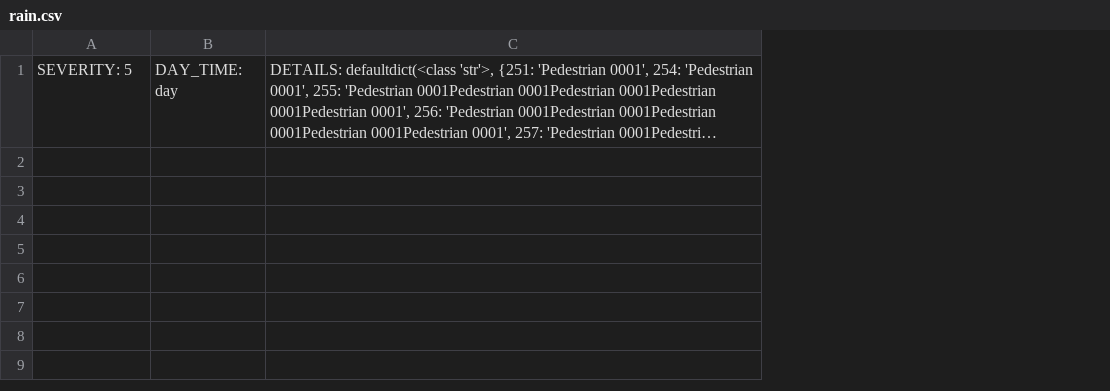
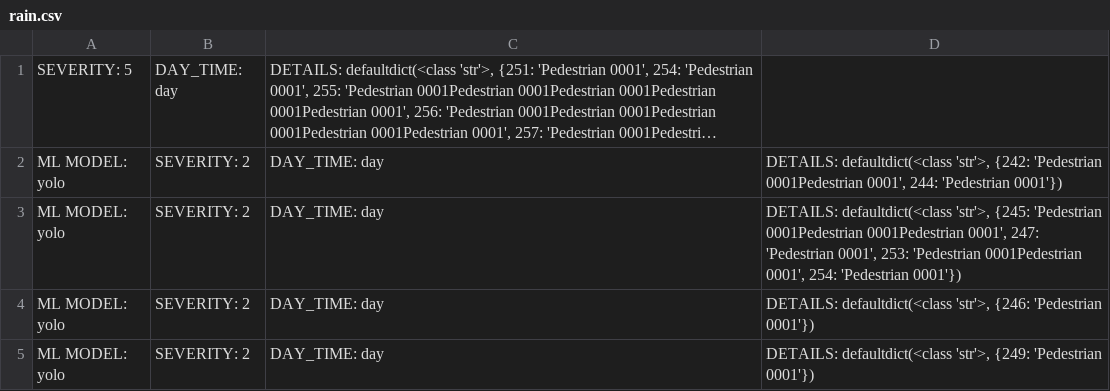
Before and after one commit to raulsenaferreira/SiMOOD, a CSV file: src/hazards/rain.csv, drawn as a sheet; long unchanged cells end in …; the diff names each change by its address in the sheet, - before the commit and + after, or states it on an @@ line.

```diff
--- a/src/hazards/rain.csv
+++ b/src/hazards/rain.csv
+column D, empty
+row 2: ML MODEL: yolo | SEVERITY: 2 | DAY_TIME: day | DETAILS: defaultdict(<class 'str'>, {242: 'Pedestrian 0001Pedestrian 0001', 244: 'Pedestrian 0001'})
+row 3: ML MODEL: yolo | SEVERITY: 2 | DAY_TIME: day | DETAILS: defaultdict(<class 'str'>, {245: 'Pedestrian 0001Pedestrian 0001Pedestrian 0001', 247: 'Pedestrian 0001', 253: 'Pedestrian 0001Pedestrian 0001', 254: 'Pedestrian 0001'})
+row 4: ML MODEL: yolo | SEVERITY: 2 | DAY_TIME: day | DETAILS: defaultdict(<class 'str'>, {246: 'Pedestrian 0001'})
+row 5: ML MODEL: yolo | SEVERITY: 2 | DAY_TIME: day | DETAILS: defaultdict(<class 'str'>, {249: 'Pedestrian 0001'})
```
Also changed, not shown: src/hazards/none.csv, src/hazards/smoke.csv, 24 other files.
